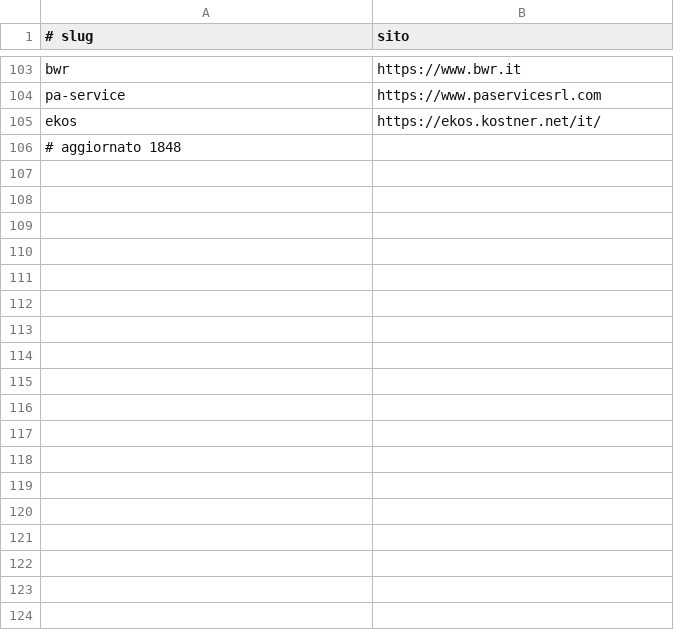
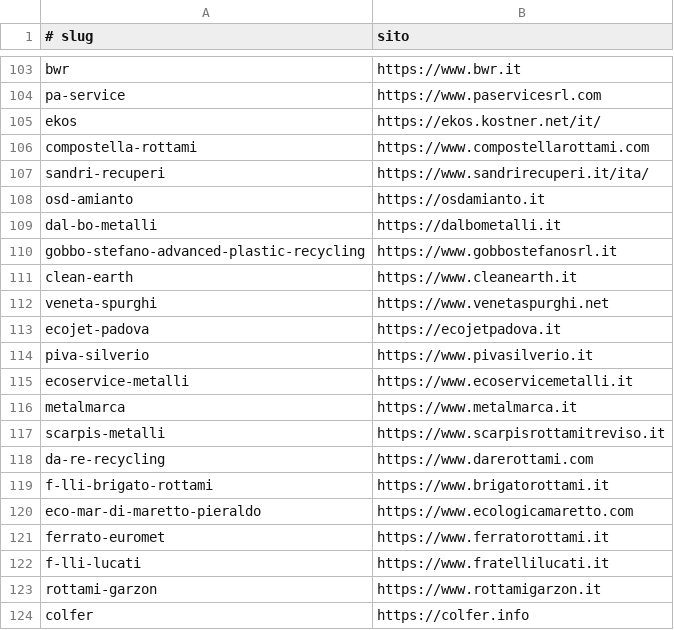
Before and after one commit to umbra-agency/umbra-agency.github.io, a TSV file: ambiente/_sites.tsv, drawn as a sheet; only a part is shown, gaps mark what is left out; removed rows and columns are numbered as before the commit, all else as after; the diff covers the shown part only; the diff names each change by its address in the sheet, - before the commit and + after, or states it on an @@ line.

```diff
--- a/ambiente/_sites.tsv
+++ b/ambiente/_sites.tsv
-row 106: # aggiornato 1848
+row 106: compostella-rottami | https://www.compostellarottami.com
+row 107: sandri-recuperi | https://www.sandrirecuperi.it/ita/
+row 108: osd-amianto | https://osdamianto.it
+row 109: dal-bo-metalli | https://dalbometalli.it
+row 110: gobbo-stefano-advanced-plastic-recycling | https://www.gobbostefanosrl.it
+row 111: clean-earth | https://www.cleanearth.it
+row 112: veneta-spurghi | https://www.venetaspurghi.net
+row 113: ecojet-padova | https://ecojetpadova.it
+row 114: piva-silverio | https://www.pivasilverio.it
+row 115: ecoservice-metalli | https://www.ecoservicemetalli.it
+row 116: metalmarca | https://www.metalmarca.it
+row 117: scarpis-metalli | https://www.scarpisrottamitreviso.it
+row 118: da-re-recycling | https://www.darerottami.com
+row 119: f-lli-brigato-rottami | https://www.brigatorottami.it
+row 120: eco-mar-di-maretto-pieraldo | https://www.ecologicamaretto.com
+row 121: ferrato-euromet | https://www.ferratorottami.it
+row 122: f-lli-lucati | https://www.fratellilucati.it
+row 123: rottami-garzon | https://www.rottamigarzon.it
+row 124: colfer | https://colfer.info
```
Also changed, not shown: 52 added rows elsewhere in this file, 1 other file.
